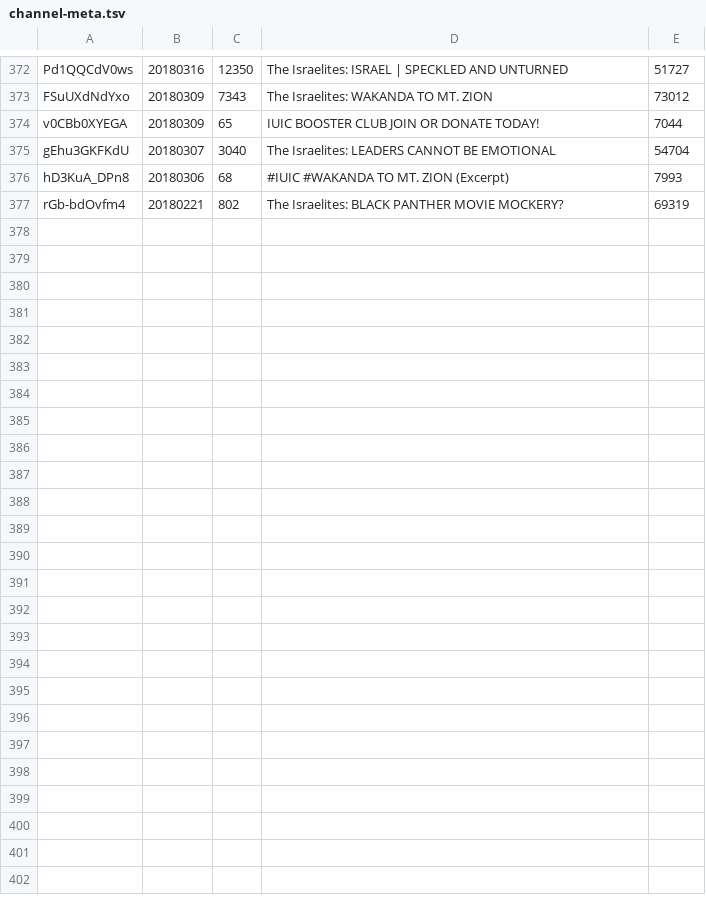
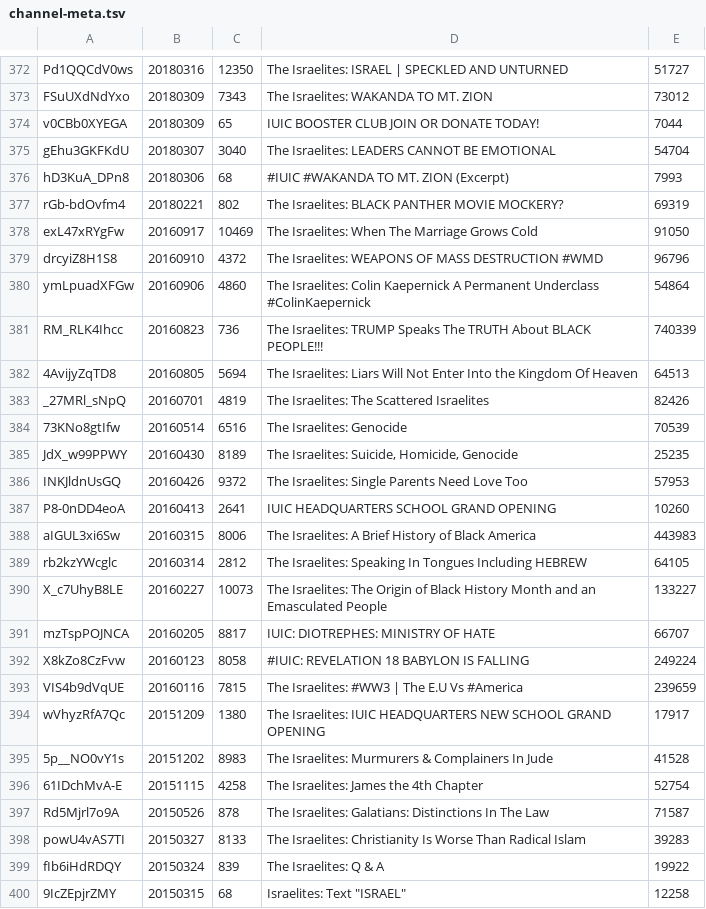
Before and after one commit to DevSecObie/cyberjudah, a TSV file: blog/channel-meta.tsv, drawn as a sheet; only a part is shown, gaps mark what is left out.

```diff
--- a/blog/channel-meta.tsv
+++ b/blog/channel-meta.tsv
@@ -377 +377,24 @@ hD3KuA_DPn8	20180306	68	#IUIC #WAKANDA TO MT. ZION (Excerpt)	7993
 rGb-bdOvfm4	20180221	802	The Israelites: BLACK PANTHER MOVIE MOCKERY?	69319
+exL47xRYgFw	20160917	10469	The Israelites: When The Marriage Grows Cold	91050
+drcyiZ8H1S8	20160910	4372	The Israelites: WEAPONS OF MASS DESTRUCTION #WMD	96796
+ymLpuadXFGw	20160906	4860	The Israelites: Colin Kaepernick A Permanent Underclass #ColinKaepernick	54864
+RM_RLK4Ihcc	20160823	736	The Israelites: TRUMP Speaks The TRUTH About BLACK PEOPLE!!!	740339
+4AvijyZqTD8	20160805	5694	The Israelites: Liars Will Not Enter Into the Kingdom Of Heaven	64513
+_27MRl_sNpQ	20160701	4819	The Israelites: The Scattered Israelites	82426
+73KNo8gtIfw	20160514	6516	The Israelites: Genocide	70539
+JdX_w99PPWY	20160430	8189	The Israelites: Suicide, Homicide, Genocide	25235
+INKJldnUsGQ	20160426	9372	The Israelites: Single Parents Need Love Too	57953
+P8-0nDD4eoA	20160413	2641	IUIC HEADQUARTERS SCHOOL GRAND OPENING	10260
+aIGUL3xi6Sw	20160315	8006	The Israelites: A Brief History of Black America	443983
+rb2kzYWcglc	20160314	2812	The Israelites: Speaking In Tongues Including HEBREW	64105
+X_c7UhyB8LE	20160227	10073	The Israelites: The Origin of Black History Month and  an Emasculated People	133227
+mzTspPOJNCA	20160205	8817	IUIC: DIOTREPHES: MINISTRY OF HATE	66707
+X8kZo8CzFvw	20160123	8058	#IUIC: REVELATION 18 BABYLON IS FALLING	249224
+VIS4b9dVqUE	20160116	7815	The Israelites: #WW3 | The E.U Vs #America	239659
+wVhyzRfA7Qc	20151209	1380	The Israelites: IUIC HEADQUARTERS NEW SCHOOL GRAND OPENING	17917
+5p__NO0vY1s	20151202	8983	The Israelites: Murmurers & Complainers In Jude	41528
+61IDchMvA-E	20151115	4258	The Israelites: James the 4th Chapter	52754
+Rd5Mjrl7o9A	20150526	878	The Israelites: Galatians: Distinctions In The Law	71587
+powU4vAS7TI	20150327	8133	The Israelites: Christianity Is Worse Than Radical Islam	39283
+fIb6iHdRDQY	20150324	839	The Israelites: Q & A	19922
+9IcZEpjrZMY	20150315	68	Israelites: Text "ISRAEL"	12258
```
Also changed, not shown: blog/no-captions.tsv, 23 other files.
